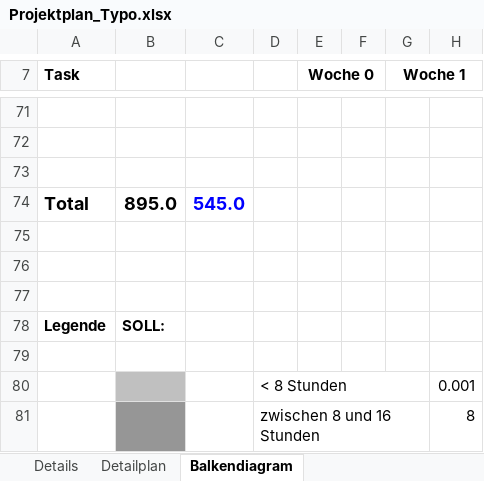
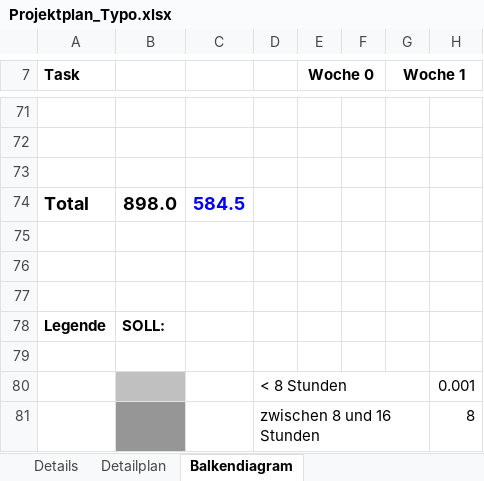
Before and after one commit to gaffli/typo, an Excel workbook: Zeiterfassungen und Projektplan/Projektplan_Typo.xlsx, sheet Balkendiagram, drawn as a sheet; only a part is shown, gaps mark what is left out; values as stored, in another font and other column widths than the file's, no borders; conditional formats not drawn; the diff covers the shown part only; the diff names each change by its address in the sheet, - before the commit and + after, or states it on an @@ line.

```diff
--- a/Zeiterfassungen und Projektplan/Projektplan_Typo.xlsx (sheet Balkendiagram)
+++ b/Zeiterfassungen und Projektplan/Projektplan_Typo.xlsx (sheet Balkendiagram)
-B74: 895.0
+B74: 898.0
-C74: 545.0
+C74: 584.5
```
Also changed, not shown: 13 edited cells elsewhere in this sheet, sheet Detailplan.
